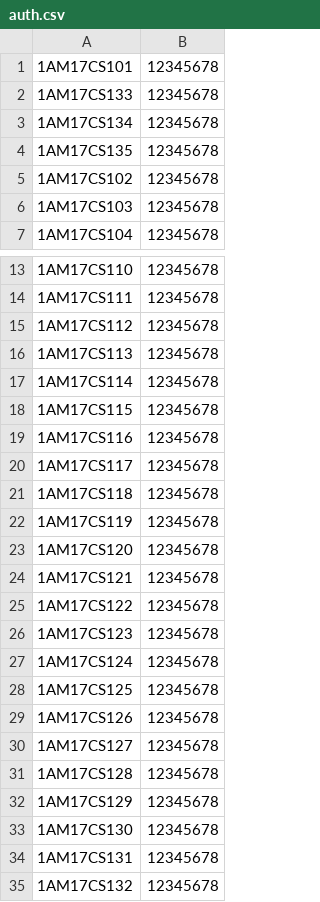
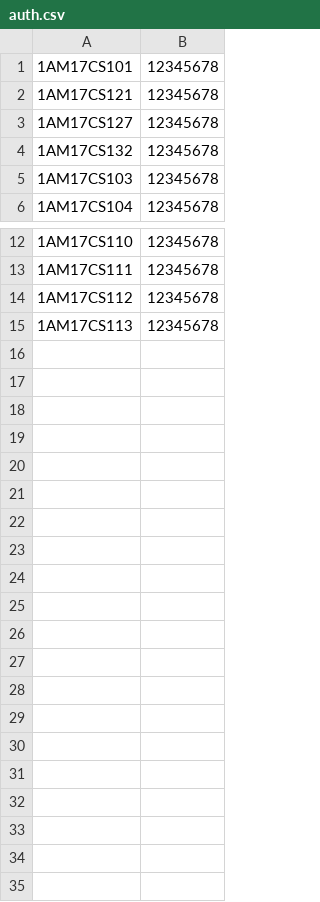
Before and after one commit to menahishayan/FrontDesk-Desktop, a CSV file: csv/auth.csv, drawn as a sheet; only a part is shown, gaps mark what is left out.

```diff
--- a/csv/auth.csv
+++ b/csv/auth.csv
@@ -1,6 +1,5 @@
 1AM17CS101,12345678
-1AM17CS133,12345678
-1AM17CS134,12345678
-1AM17CS135,12345678
-1AM17CS102,12345678
+1AM17CS121,12345678
+1AM17CS127,12345678
+1AM17CS132,12345678
 1AM17CS103,12345678
@@ -16,20 +15 @@
 1AM17CS113,12345678
-1AM17CS114,12345678
-1AM17CS115,12345678
-1AM17CS116,12345678
-1AM17CS117,12345678
-1AM17CS118,12345678
-1AM17CS119,12345678
-1AM17CS120,12345678
-1AM17CS121,12345678
-1AM17CS122,12345678
-1AM17CS123,12345678
-1AM17CS124,12345678
-1AM17CS125,12345678
-1AM17CS126,12345678
-1AM17CS127,12345678
-1AM17CS128,12345678
-1AM17CS129,12345678
-1AM17CS130,12345678
-1AM17CS131,12345678
-1AM17CS132,12345678
```
Also changed, not shown: csv/coordinators.csv, csv/events.csv, 3 other files.
